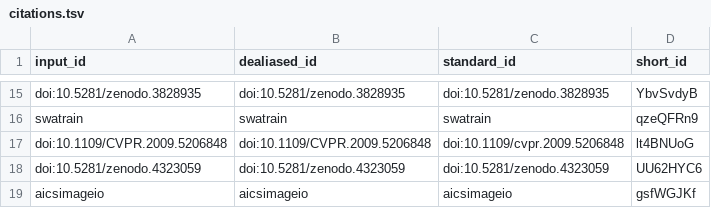
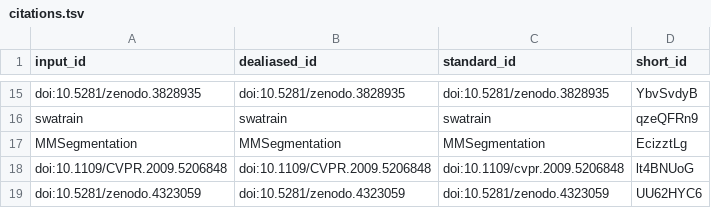
Before and after one commit to MMV-Lab/im2im-paper, a TSV file: citations.tsv, drawn as a sheet; only a part is shown, gaps mark what is left out; the shorter side is filled out with more unchanged rows; the diff names each change by its address in the sheet, - before the commit and + after, or states it on an @@ line.

```diff
--- a/citations.tsv
+++ b/citations.tsv
+row 17: MMSegmentation | MMSegmentation | MMSegmentation | EcizztLg
```
Also changed, not shown: 9 other files.
